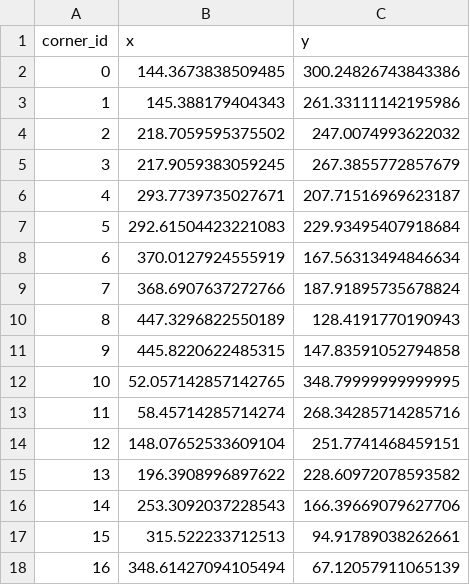
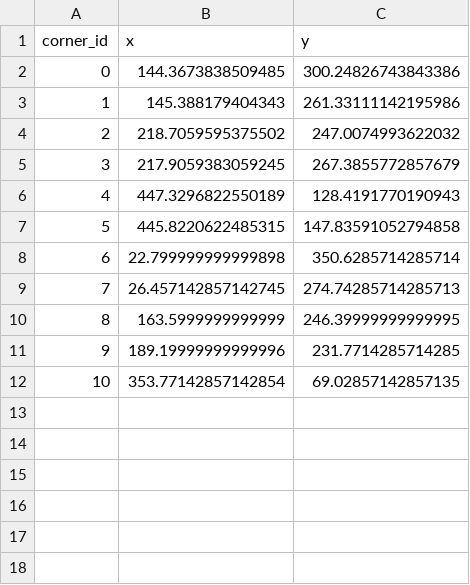
Before and after one commit to LouisPhilippeBaillargeon/CVXship, a CSV file: cases/sept-ile-grosse-ile/map/corners.csv, drawn as a sheet; removed rows and columns are numbered as before the commit, all else as after; the diff names each change by its address in the sheet, - before the commit and + after, or states it on an @@ line.

```diff
--- a/cases/sept-ile-grosse-ile/map/corners.csv
+++ b/cases/sept-ile-grosse-ile/map/corners.csv
-row 6: 4 | 293.7739735027671 | 207.71516969623187
-row 7: 5 | 292.61504423221083 | 229.93495407918684
-row 8: 6 | 370.0127924555919 | 167.56313494846634
-row 9: 7 | 368.6907637272766 | 187.91895735678824
@@ column A (corner_id) renumbered between rows 6 and 7 @@
-row 12: 10 | 52.057142857142765 | 348.79999999999995
-row 13: 11 | 58.45714285714274 | 268.34285714285716
-row 14: 12 | 148.07652533609104 | 251.7741468459151
-row 15: 13 | 196.3908996897622 | 228.60972078593582
-row 16: 14 | 253.3092037228543 | 166.39669079627706
-row 17: 15 | 315.522233712513 | 94.91789038262661
-row 18: 16 | 348.61427094105494 | 67.12057911065139
+row 8: 6 | 22.799999999999898 | 350.6285714285714
+row 9: 7 | 26.457142857142745 | 274.74285714285713
+row 10: 8 | 163.5999999999999 | 246.39999999999995
+row 11: 9 | 189.19999999999996 | 231.7714285714285
+row 12: 10 | 353.77142857142854 | 69.02857142857135
```
Also changed, not shown: cases/WestEnd-Southport/map/corners.csv, cases/halifax-grande-entree/map/corners.csv, 42 other files.
